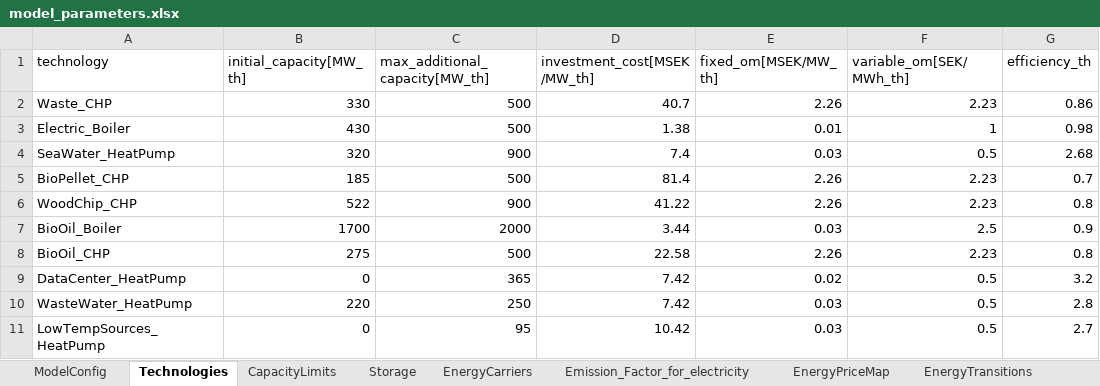
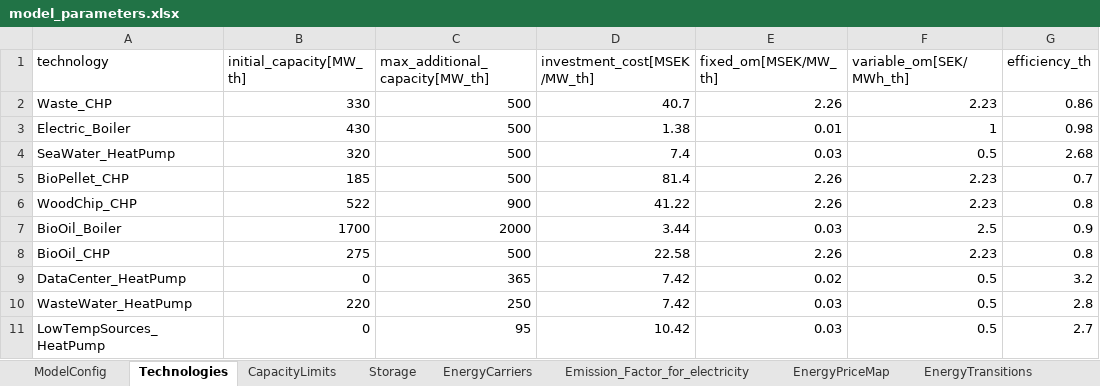
Before and after one commit to alikoek/DH-Capacity-Expansion, an Excel workbook: data/model_parameters.xlsx, sheet Technologies, drawn as a sheet; only a part is shown; values as stored, in another font and other column widths than the file's, no borders; the diff names each change by its address in the sheet, - before the commit and + after, or states it on an @@ line.

```diff
--- a/data/model_parameters.xlsx (sheet Technologies)
+++ b/data/model_parameters.xlsx (sheet Technologies)
-C4 (max_additional_capacity[MW_th]): 900
+C4 (max_additional_capacity[MW_th]): 500
```
Also changed, not shown: sheet ModelConfig.
